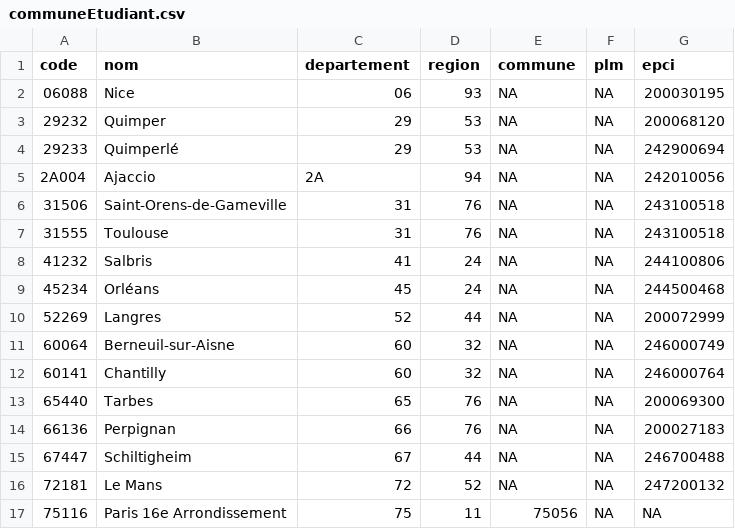
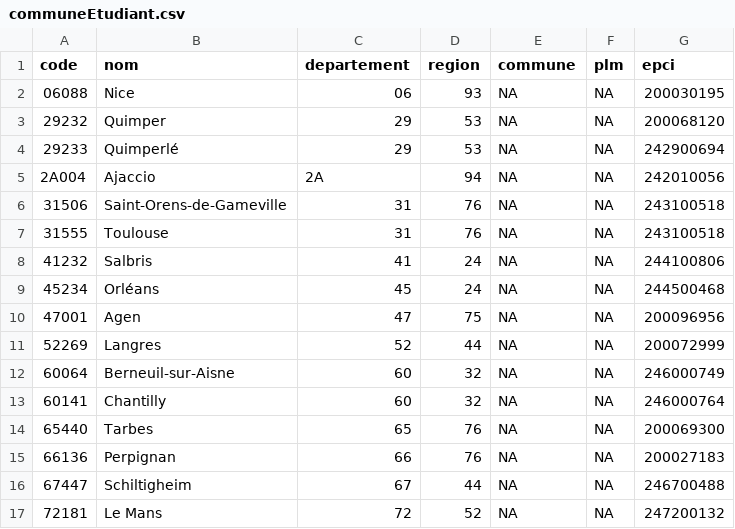
Before and after one commit to beababa/beababa.github.io, a CSV file: data/communeEtudiant.csv, drawn as a sheet; only a part is shown; the shorter side is filled out with more unchanged rows; the diff names each change by its address in the sheet, - before the commit and + after, or states it on an @@ line.

```diff
--- a/data/communeEtudiant.csv
+++ b/data/communeEtudiant.csv
+row 10: 47001 | Agen | 47 | 75 | NA | NA | 200096956
```
Also changed, not shown: data/deroule2026.csv, data/insee.csv, 13 other files.
